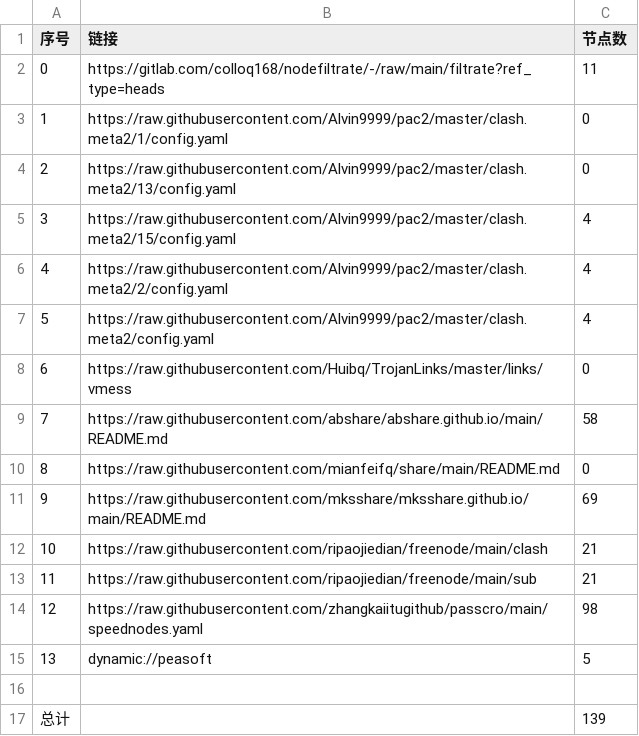
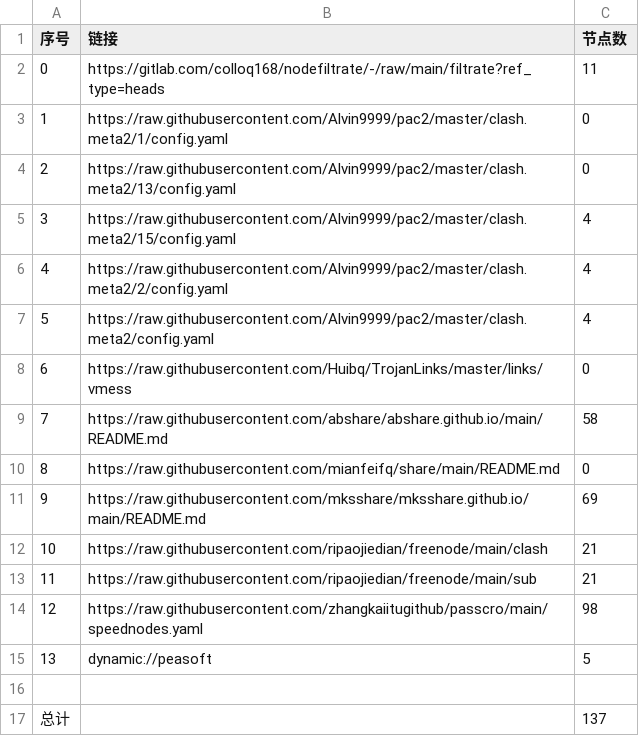
Before and after one commit to gujunsu/NoMoreWalls, a CSV file: list_result.csv, drawn as a sheet.

```diff
--- a/list_result.csv
+++ b/list_result.csv
@@ -16,2 +16,2 @@
 
-总计,,139
+总计,,137
```
Also changed, not shown: 7 other files.
